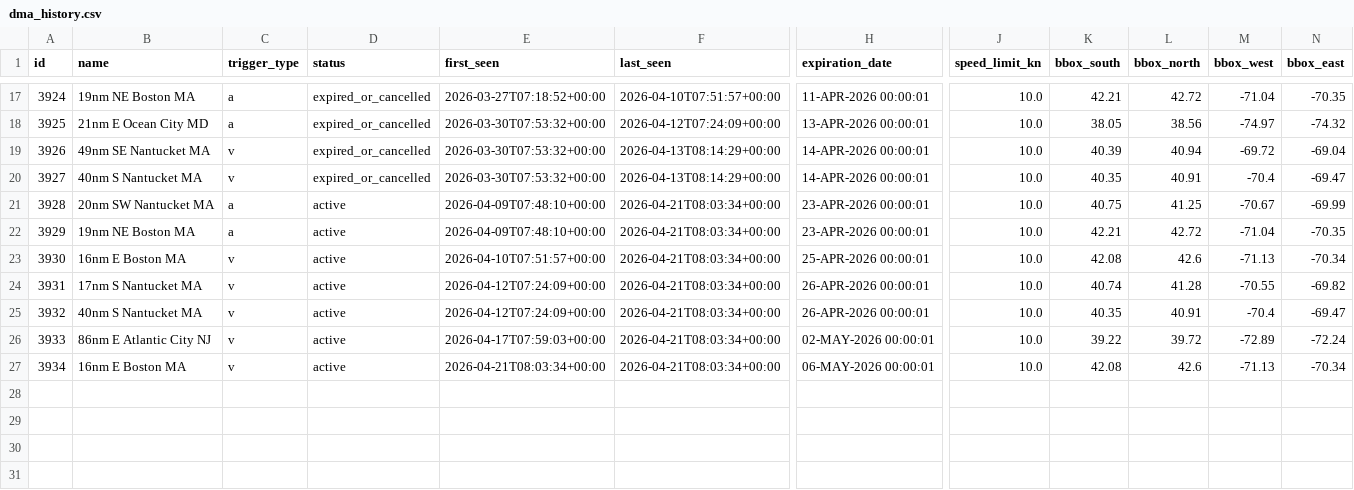
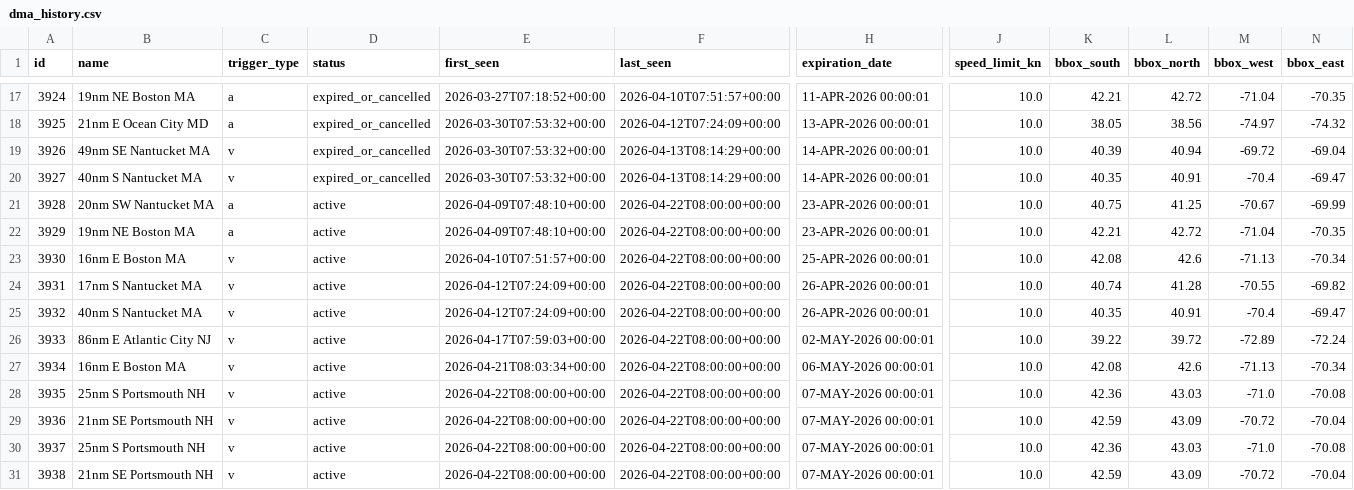
Before and after one commit to joevstaas/whale-slow-zones-tracker, a CSV file: data/dma_history.csv, drawn as a sheet; only a part is shown, gaps mark what is left out; rows hold the shown columns only; the diff names each change by its address in the sheet, - before the commit and + after, or states it on an @@ line.

```diff
--- a/data/dma_history.csv
+++ b/data/dma_history.csv
-F21:F27 (last_seen): 2026-04-21T08:03:34+00:00
+F21:F27 (last_seen): 2026-04-22T08:00:00+00:00
+row 28: 3935 | 25nm S Portsmouth NH | v | active | 2026-04-22T08:00:00+00:00 | 2026-04-22T08:00:00+00:00 | 07-MAY-2026 00:00:01 | 10.0 | 42.36 | 43.03 | -71.0 | -70.08
+row 29: 3936 | 21nm SE Portsmouth NH | v | active | 2026-04-22T08:00:00+00:00 | 2026-04-22T08:00:00+00:00 | 07-MAY-2026 00:00:01 | 10.0 | 42.59 | 43.09 | -70.72 | -70.04
+row 30: 3937 | 25nm S Portsmouth NH | v | active | 2026-04-22T08:00:00+00:00 | 2026-04-22T08:00:00+00:00 | 07-MAY-2026 00:00:01 | 10.0 | 42.36 | 43.03 | -71.0 | -70.08
+row 31: 3938 | 21nm SE Portsmouth NH | v | active | 2026-04-22T08:00:00+00:00 | 2026-04-22T08:00:00+00:00 | 07-MAY-2026 00:00:01 | 10.0 | 42.59 | 43.09 | -70.72 | -70.04
```
Also changed, not shown: 3 other files.
